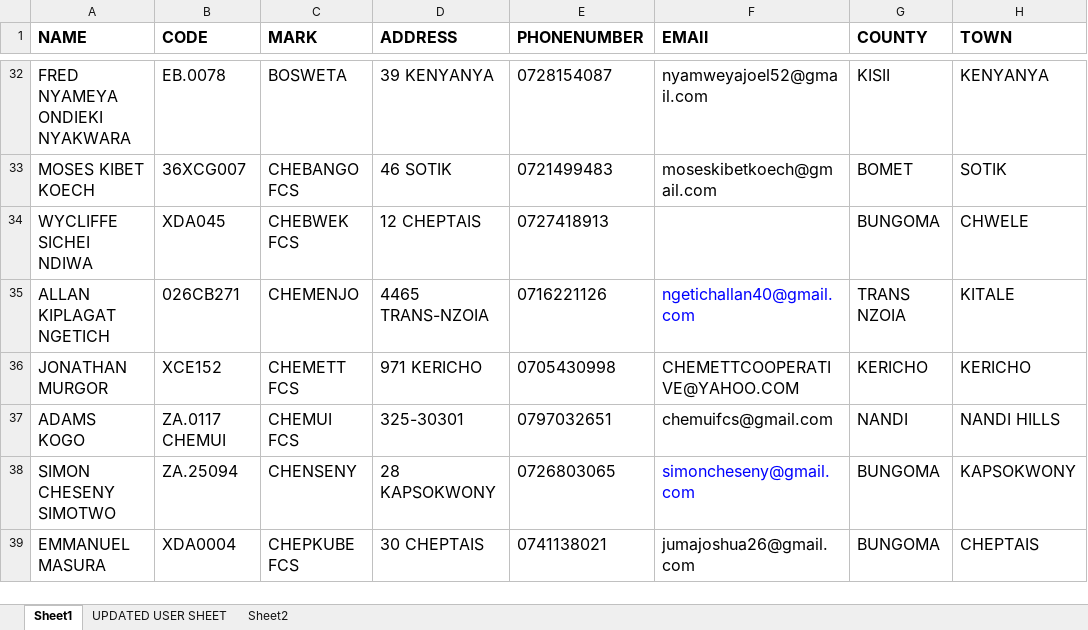
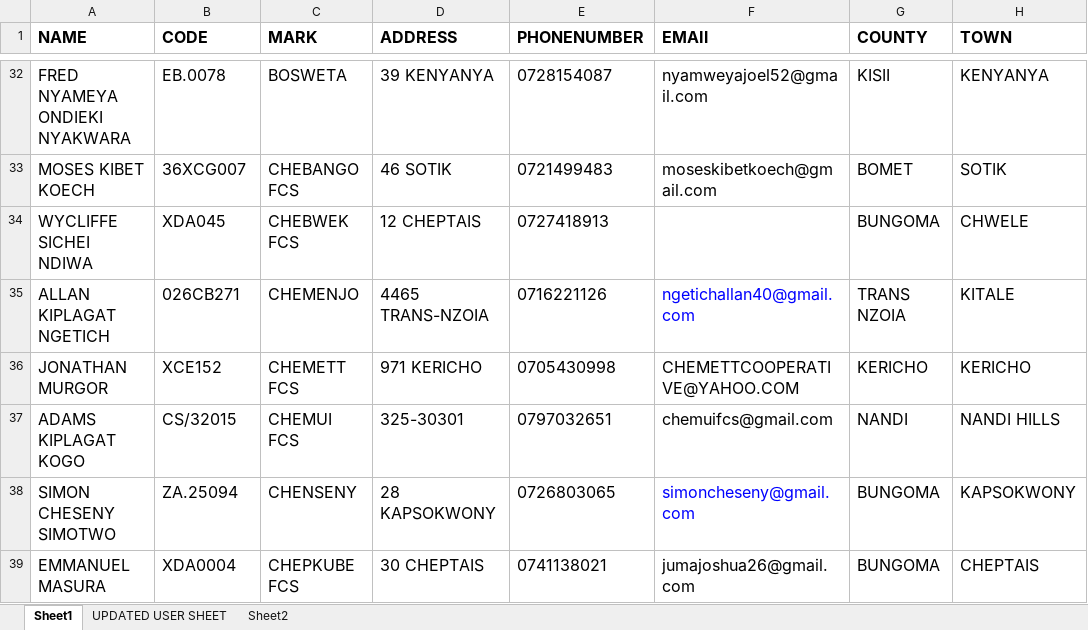
Before and after one commit to michaelmurwayi/beanview, an Excel workbook: app/farmers.xlsx, sheet Sheet1, drawn as a sheet; only a part is shown, gaps mark what is left out; values as stored, in another font and other column widths than the file's, no borders; conditional formats and table styles not drawn; the diff covers the shown part only; the diff names each change by its address in the sheet, - before the commit and + after, or states it on an @@ line.

```diff
--- a/app/farmers.xlsx (sheet Sheet1)
+++ b/app/farmers.xlsx (sheet Sheet1)
-A37 (NAME): ADAMS KOGO
+A37 (NAME): ADAMS KIPLAGAT KOGO
-B37 (CODE): ZA.0117 CHEMUI
+B37 (CODE): CS/32015
```
Also changed, not shown: 25 added rows, 2 removed rows and 16 edited cells elsewhere in this sheet, 1 other file.
